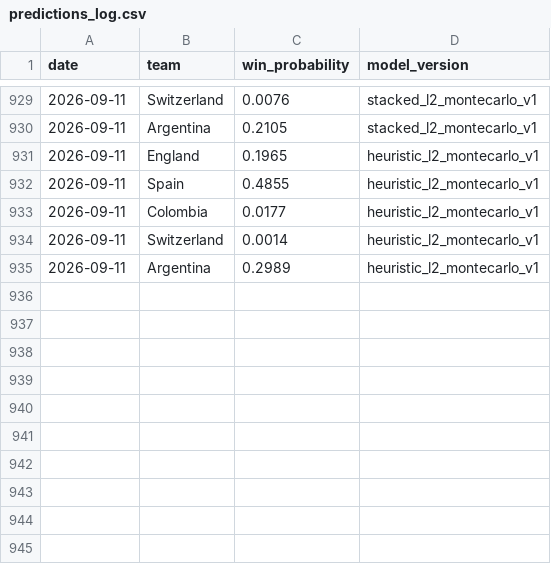
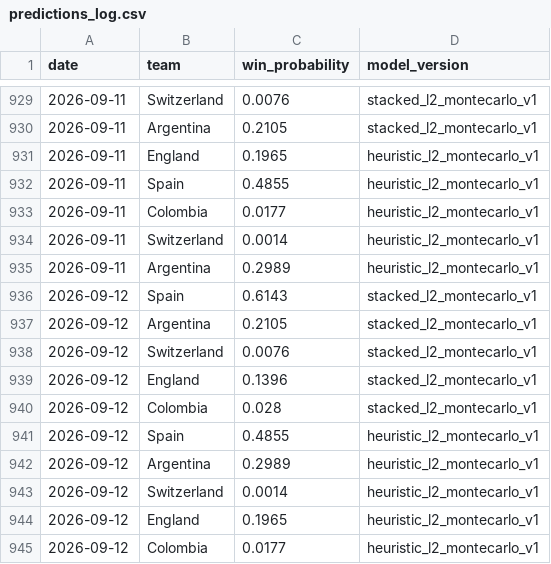
Before and after one commit to dilipna/wc26-mlops, a CSV file: data/predictions/predictions_log.csv, drawn as a sheet; only a part is shown, gaps mark what is left out.

```diff
--- a/data/predictions/predictions_log.csv
+++ b/data/predictions/predictions_log.csv
@@ -935 +935,11 @@ date,team,win_probability,model_version
 2026-09-11,Argentina,0.2989,heuristic_l2_montecarlo_v1
+2026-09-12,Spain,0.6143,stacked_l2_montecarlo_v1
+2026-09-12,Argentina,0.2105,stacked_l2_montecarlo_v1
+2026-09-12,Switzerland,0.0076,stacked_l2_montecarlo_v1
+2026-09-12,England,0.1396,stacked_l2_montecarlo_v1
+2026-09-12,Colombia,0.028,stacked_l2_montecarlo_v1
+2026-09-12,Spain,0.4855,heuristic_l2_montecarlo_v1
+2026-09-12,Argentina,0.2989,heuristic_l2_montecarlo_v1
+2026-09-12,Switzerland,0.0014,heuristic_l2_montecarlo_v1
+2026-09-12,England,0.1965,heuristic_l2_montecarlo_v1
+2026-09-12,Colombia,0.0177,heuristic_l2_montecarlo_v1
```
Also changed, not shown: data/monitoring/data_quality_history.csv, data/monitoring/drift_history.csv, 10 other files.
